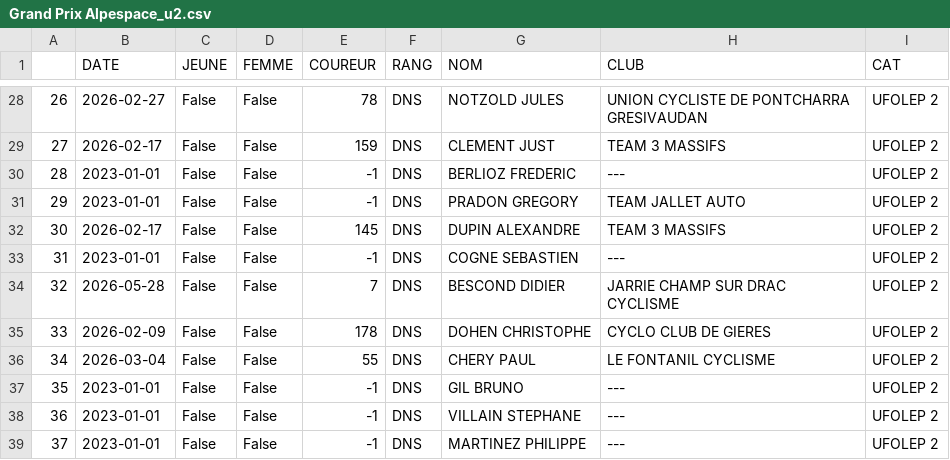
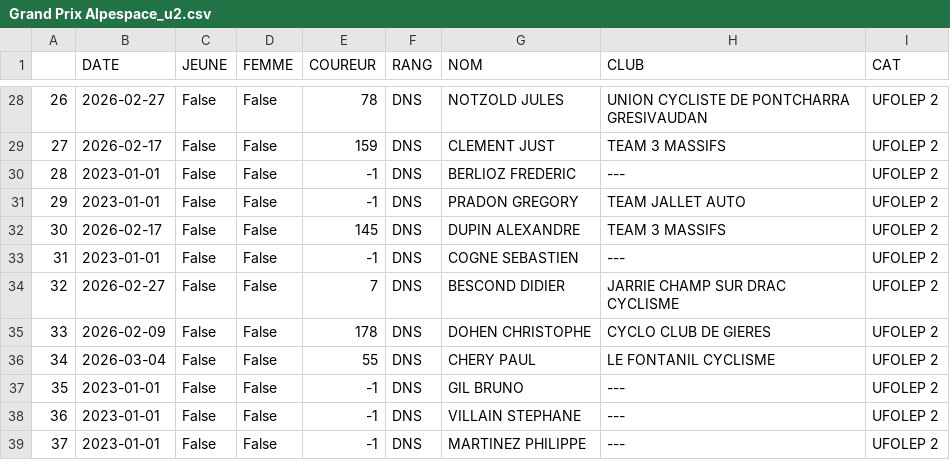
Before and after one commit to TimoWintz/challenge-ufolep, a CSV file: challenge_ufolep_backend/courses/resultats/Grand Prix Alpespace_u2.csv, drawn as a sheet; only a part is shown, gaps mark what is left out.

```diff
--- a/challenge_ufolep_backend/courses/resultats/Grand Prix Alpespace_u2.csv
+++ b/challenge_ufolep_backend/courses/resultats/Grand Prix Alpespace_u2.csv
@@ -33,3 +33,3 @@
 31,2023-01-01,False,False,-1,DNS,COGNE SEBASTIEN,---,UFOLEP 2
-32,2026-05-28,False,False,7,DNS,BESCOND DIDIER,JARRIE CHAMP SUR DRAC CYCLISME,UFOLEP 2
+32,2026-02-27,False,False,7,DNS,BESCOND DIDIER,JARRIE CHAMP SUR DRAC CYCLISME,UFOLEP 2
 33,2026-02-09,False,False,178,DNS,DOHEN CHRISTOPHE,CYCLO CLUB DE GIERES,UFOLEP 2
```
Also changed, not shown: challenge_ufolep_backend/coureurs.csv, challenge_ufolep_backend/courses/resultats/Grimpée de La Morte_u2.csv, 24 other files.
